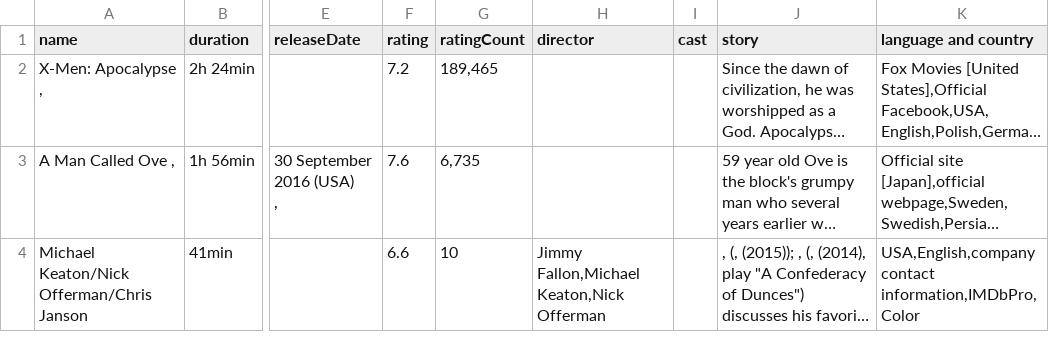
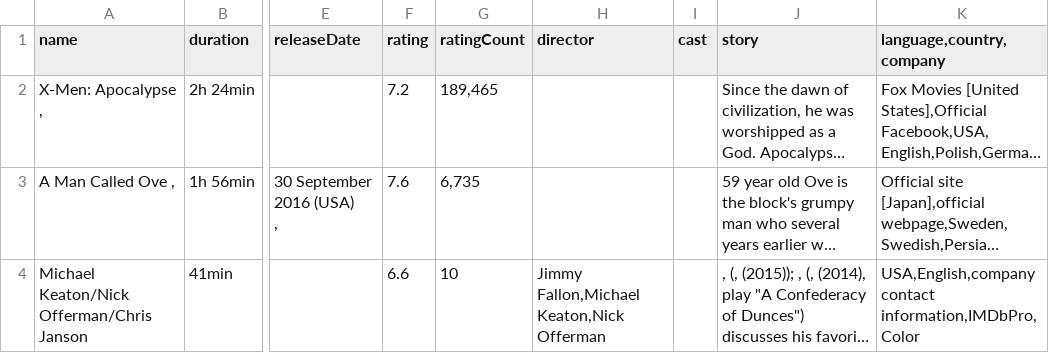
Before and after one commit to xpheal/DataScience, a CSV file: data.csv, drawn as a sheet; only a part is shown, gaps mark what is left out; long unchanged cells end in …; the diff names each change by its address in the sheet, - before the commit and + after, or states it on an @@ line.

```diff
--- a/data.csv
+++ b/data.csv
-K1: language and country
+K1: language,country,company
```
Also changed, not shown: 1 other file.
